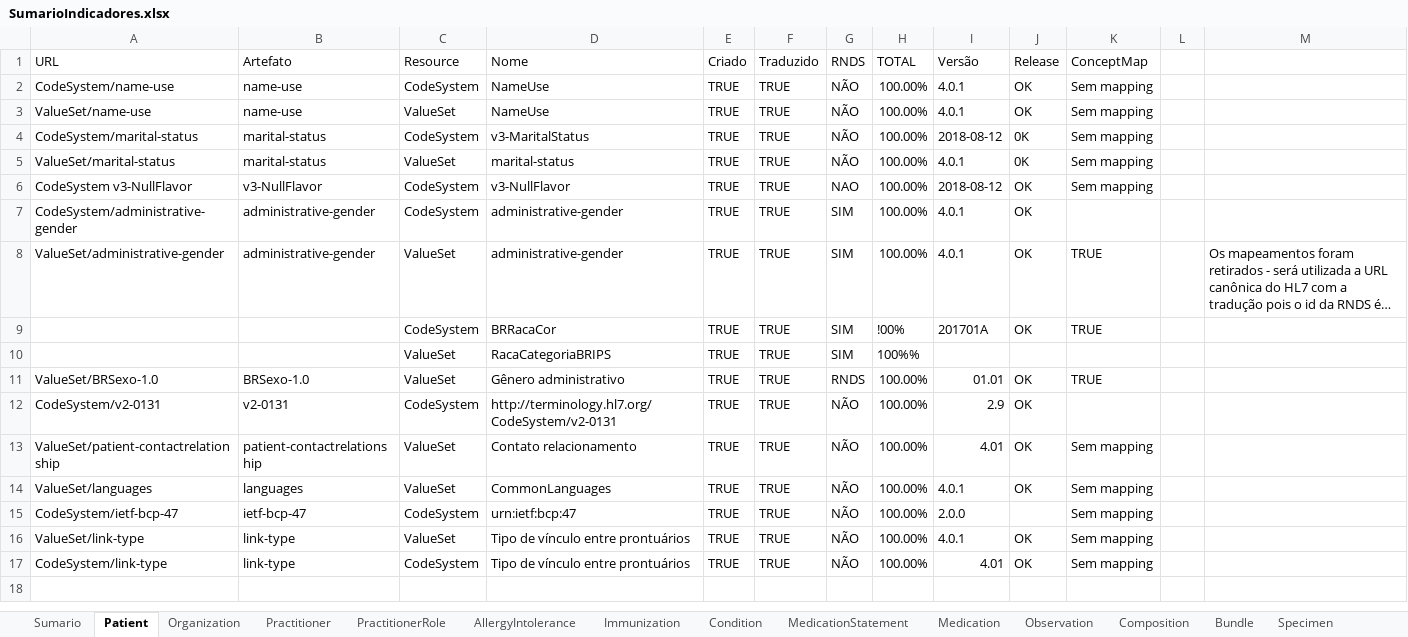
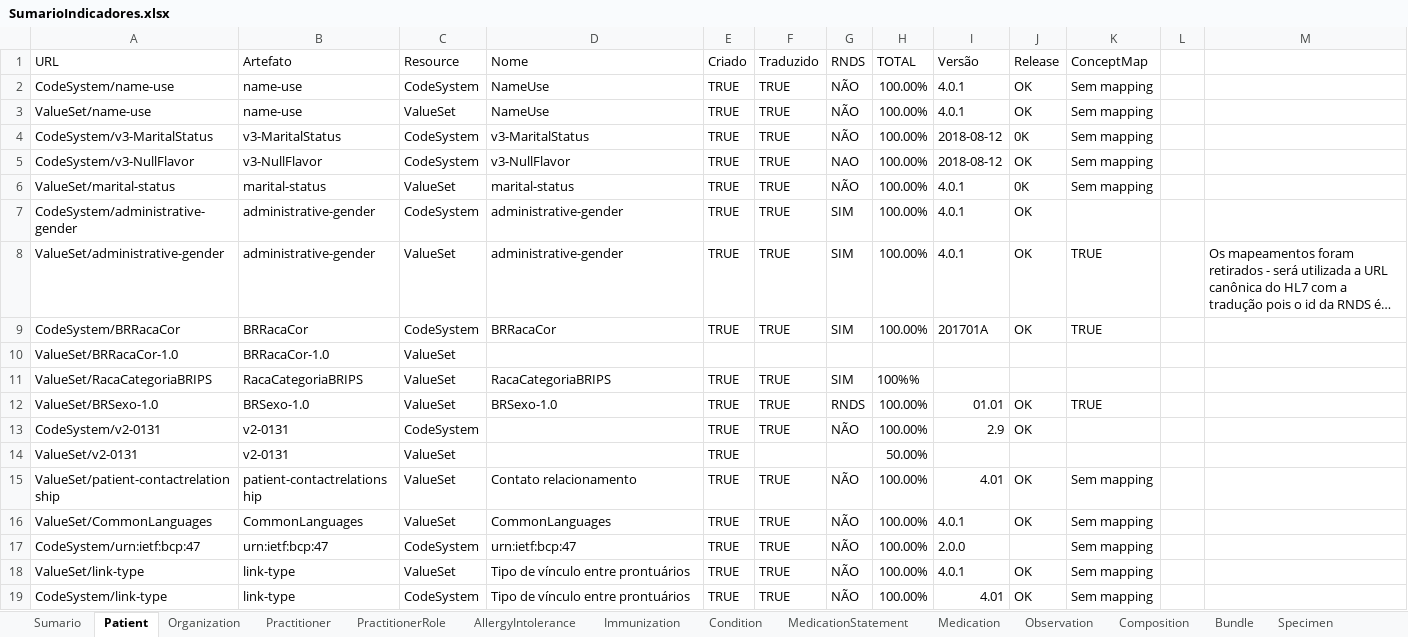
Before and after one commit to moaassis/https-git-codecommit.sa-east-1.amazonaws.com-v1-repos-ips-brasil-documentos, an Excel workbook: Gestão do Projeto/Indicadores/SumarioIndicadores.xlsx, sheet Patient, drawn as a sheet; long unchanged cells end in …; values as stored, in another font and other column widths than the file's, no cell formats; removed rows and columns are numbered as before the commit, all else as after; the diff names each change by its address in the sheet, - before the commit and + after, or states it on an @@ line.

Commit message:
Update SumarioIndicadores.xlsx

```diff
--- a/Gestão do Projeto/Indicadores/SumarioIndicadores.xlsx (sheet Patient)
+++ b/Gestão do Projeto/Indicadores/SumarioIndicadores.xlsx (sheet Patient)
-A4 (URL): CodeSystem/marital-status
+A4 (URL): CodeSystem/v3-MaritalStatus
-B4 (Artefato): marital-status
+B4 (Artefato): v3-MaritalStatus
+row 5: CodeSystem/v3-NullFlavor | v3-NullFlavor | CodeSystem | v3-NullFlavor | TRUE | TRUE | NAO | 100.00% | 2018-08-12 | OK | Sem mapping
-row 6: CodeSystem v3-NullFlavor | v3-NullFlavor | CodeSystem | v3-NullFlavor | TRUE | TRUE | NAO | 100.00% | 2018-08-12 | OK | Sem mapping
-A9 (URL): (empty)
+A9 (URL): CodeSystem/BRRacaCor
-B9 (Artefato): (empty)
+B9 (Artefato): BRRacaCor
-H9 (TOTAL): !00%
+H9 (TOTAL): 100.00%
+row 10: ValueSet/BRRacaCor-1.0 | BRRacaCor-1.0 | ValueSet
-A11 (URL): (empty)
+A11 (URL): ValueSet/RacaCategoriaBRIPS
-B11 (Artefato): (empty)
+B11 (Artefato): RacaCategoriaBRIPS
-D12 (Nome): Gênero administrativo
+D12 (Nome): BRSexo-1.0
-D13 (Nome): http://terminology.hl7.org/CodeSystem/v2-0131
+D13 (Nome): (empty)
+row 14: ValueSet/v2-0131 | v2-0131 | ValueSet |  | TRUE |  |  | 50.00%
-A16 (URL): ValueSet/languages
+A16 (URL): ValueSet/CommonLanguages
-B16 (Artefato): languages
+B16 (Artefato): CommonLanguages
-A17 (URL): CodeSystem/ietf-bcp-47
+A17 (URL): CodeSystem/urn:ietf:bcp:47
-B17 (Artefato): ietf-bcp-47
+B17 (Artefato): urn:ietf:bcp:47
```
Also changed, not shown: sheet Sumario, cell formats, formulas that keep their value.
